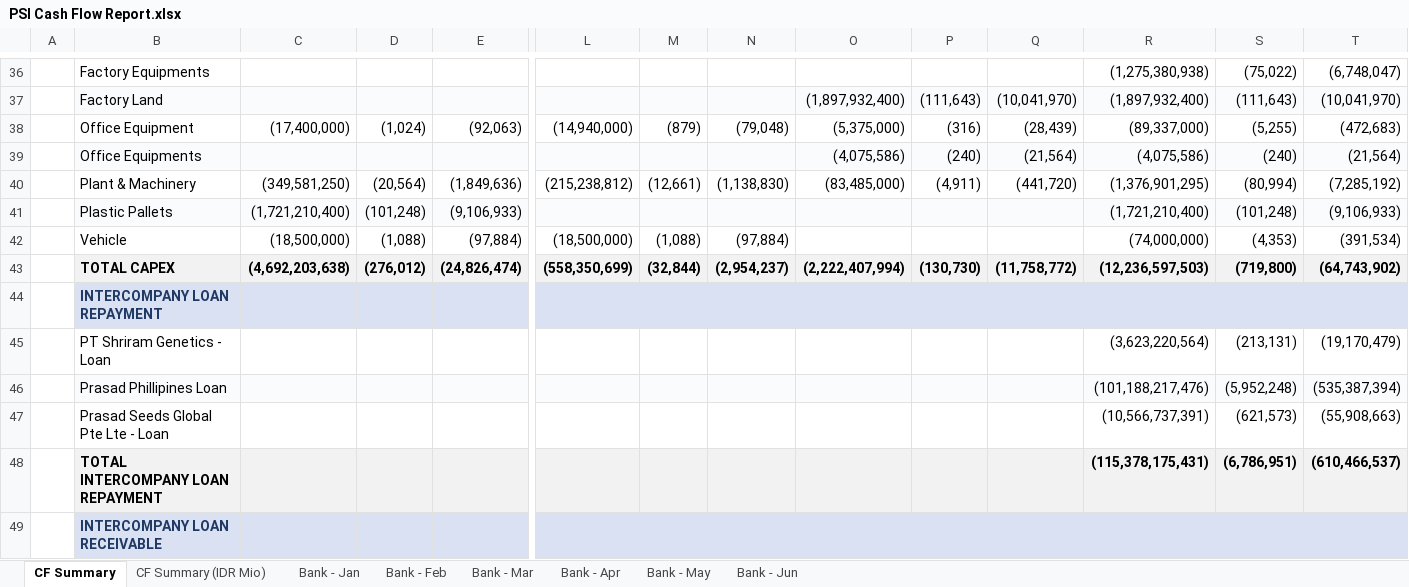
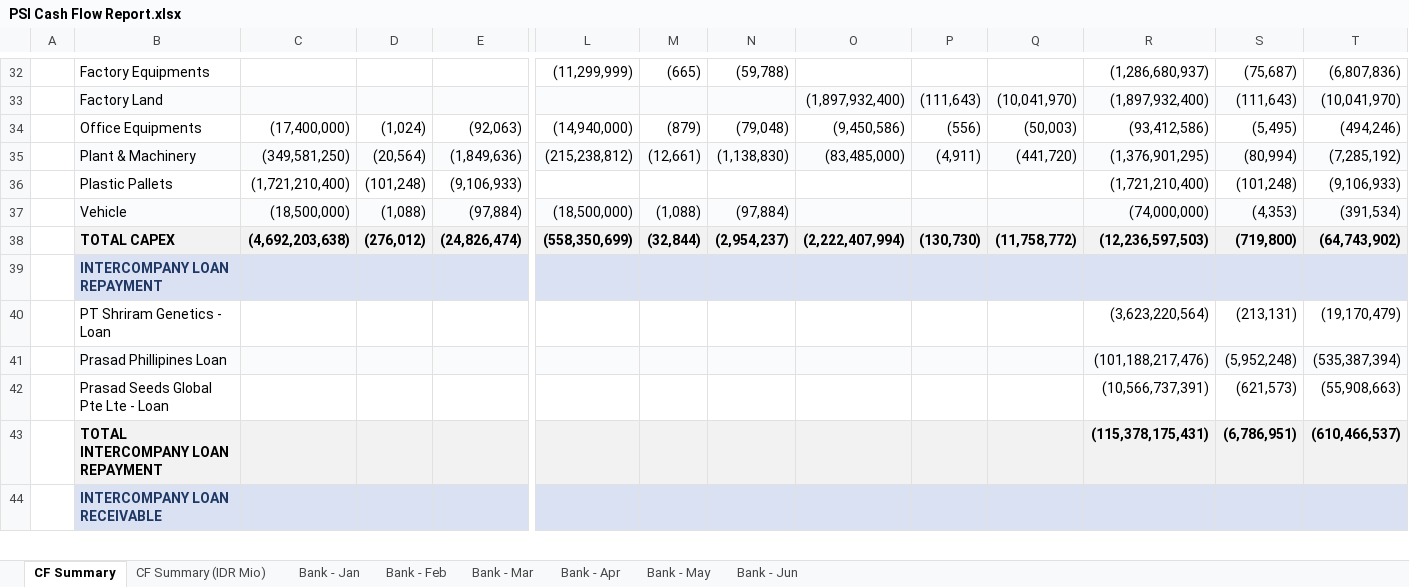
Before and after one commit to finmanagerindonesia-dev/psi-cash-dashboard, an Excel workbook: public/PSI Cash Flow Report.xlsx, sheet CF Summary, drawn as a sheet; only a part is shown, gaps mark what is left out; values as stored, in another font and other column widths than the file's, no borders; removed rows and columns are numbered as before the commit, all else as after; rows hold the shown columns only; the diff covers the shown part only; the diff names each change by its address in the sheet, - before the commit and + after, or states it on an @@ line.

```diff
--- a/public/PSI Cash Flow Report.xlsx (sheet CF Summary)
+++ b/public/PSI Cash Flow Report.xlsx (sheet CF Summary)
-L32: (empty)
+L32: (11,299,999)
-M32: (empty)
+M32: (665)
-N32: (empty)
+N32: (59,788)
-R32: (1,275,380,938)
+R32: (1,286,680,937)
-S32: (75,022)
+S32: (75,687)
-T32: (6,748,047)
+T32: (6,807,836)
-B34: Office Equipment
+B34: Office Equipments
-O34: (5,375,000)
+O34: (9,450,586)
-P34: (316)
+P34: (556)
-Q34: (28,439)
+Q34: (50,003)
-R34: (89,337,000)
+R34: (93,412,586)
-S34: (5,255)
+S34: (5,495)
-T34: (472,683)
+T34: (494,246)
-row 39:  | Office Equipments |  |  |  |  |  |  | (4,075,586) | (240) | (21,564) | (4,075,586) | (240) | (21,564)
-B35:T35 fill: none
+B35:T35 fill: #FAFBFD
-B36:T36 fill: #FAFBFD
+B36:T36 fill: none
-B37:T37 fill: none
+B37:T37 fill: #FAFBFD
```
Also changed, not shown: 4 removed rows, 25 edited cells and cell formats elsewhere in this sheet, sheet CF Summary (IDR Mio), sheet Bank - Jun, 2 other files.
